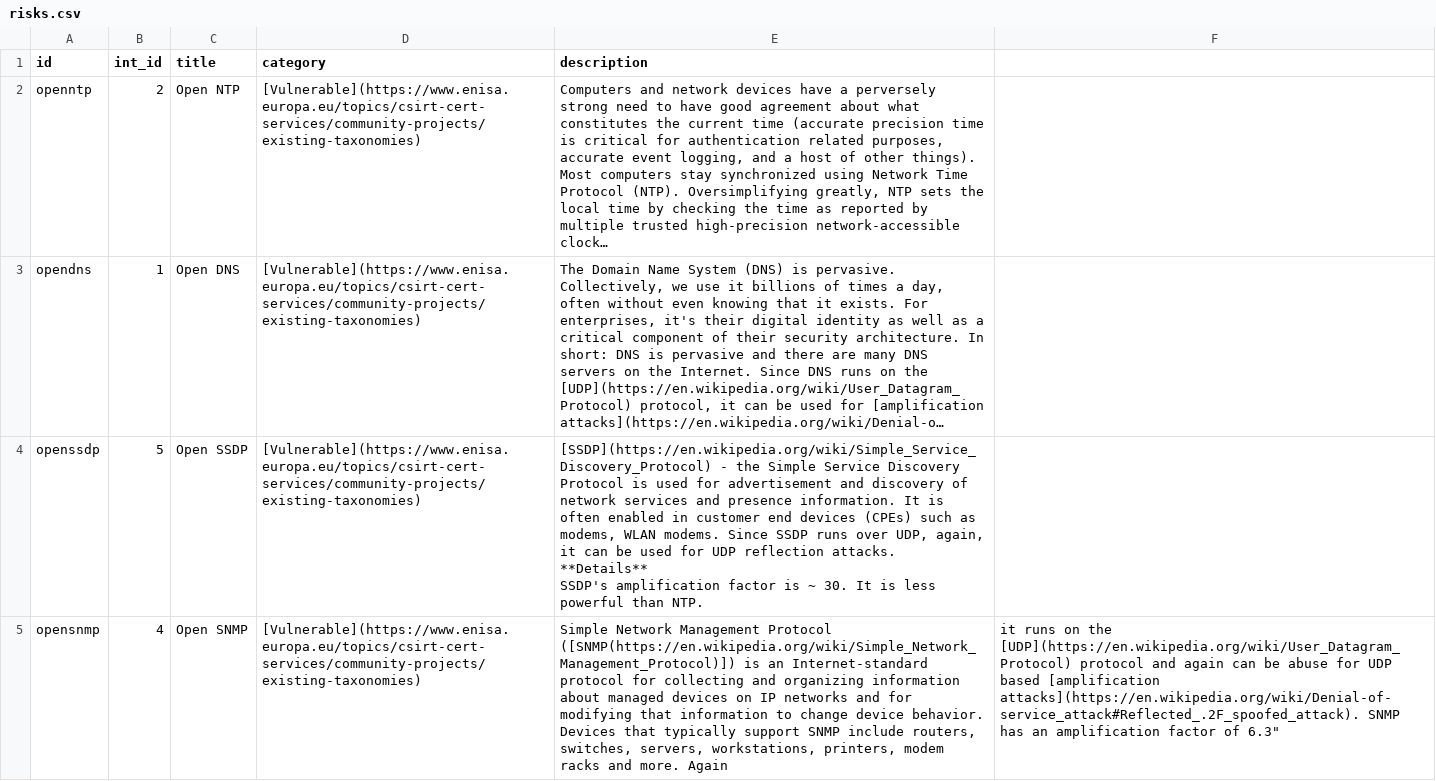
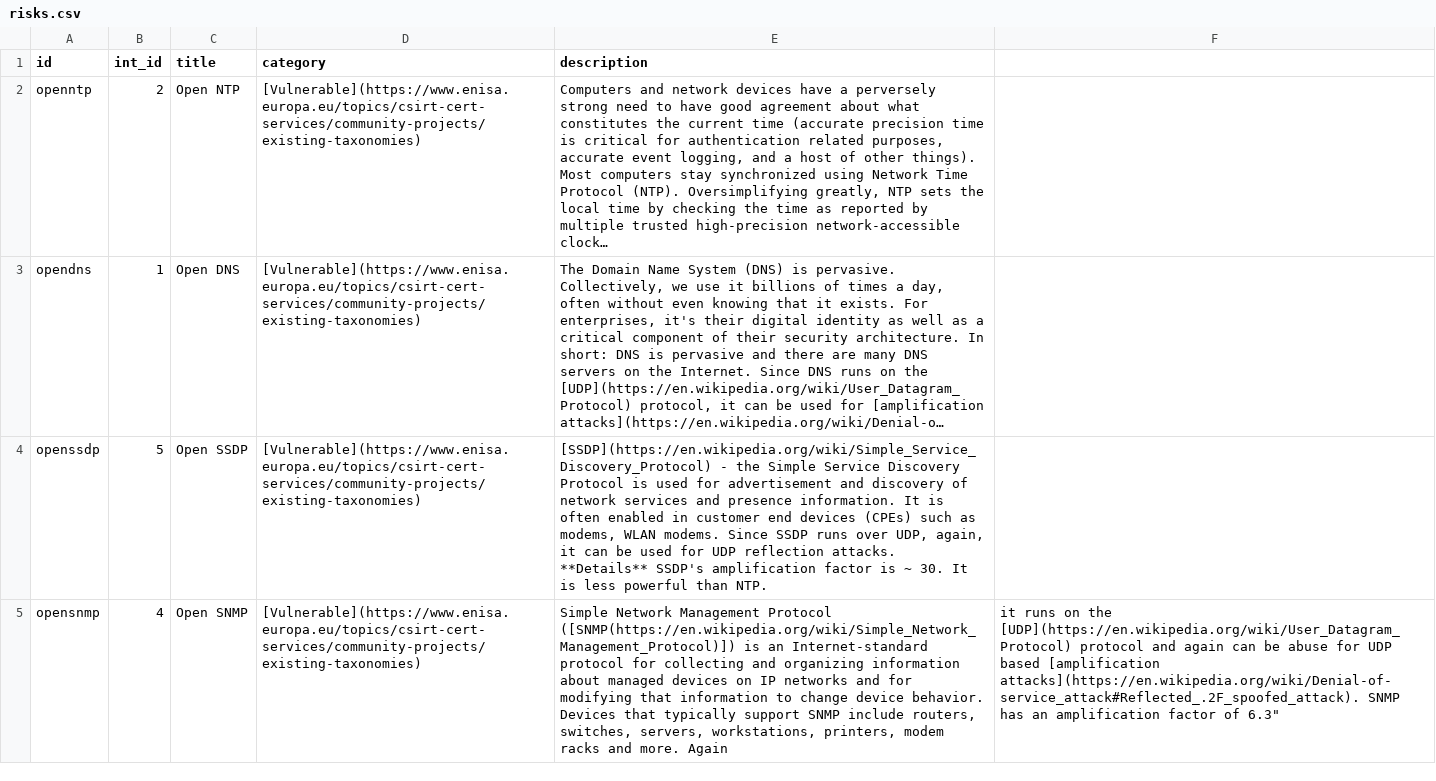
Before and after one commit to zelima/reference_data, a CSV file: risks/risks.csv, drawn as a sheet; long unchanged cells end in …; the diff names each change by its address in the sheet, - before the commit and + after, or states it on an @@ line.

Commit message:
Update risks.csv

```diff
--- a/risks/risks.csv
+++ b/risks/risks.csv
-E4 (description): …than NTP.
+E4 (description): …than NTP.
```
